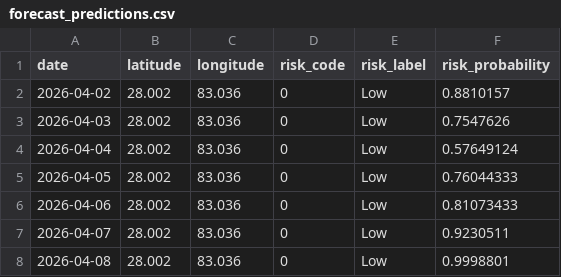
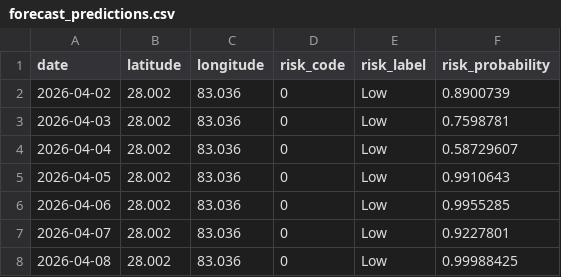
Before and after one commit to archana-giri2061/Fire_Risk_Monitoring_System, a CSV file: Backend/ml/outputs/forecast_predictions.csv, drawn as a sheet.

```diff
--- a/Backend/ml/outputs/forecast_predictions.csv
+++ b/Backend/ml/outputs/forecast_predictions.csv
@@ -1,8 +1,8 @@
 date,latitude,longitude,risk_code,risk_label,risk_probability
-2026-04-02,28.002,83.036,0,Low,0.8810157
-2026-04-03,28.002,83.036,0,Low,0.7547626
-2026-04-04,28.002,83.036,0,Low,0.57649124
-2026-04-05,28.002,83.036,0,Low,0.76044333
-2026-04-06,28.002,83.036,0,Low,0.81073433
-2026-04-07,28.002,83.036,0,Low,0.9230511
-2026-04-08,28.002,83.036,0,Low,0.9998801
+2026-04-02,28.002,83.036,0,Low,0.8900739
+2026-04-03,28.002,83.036,0,Low,0.7598781
+2026-04-04,28.002,83.036,0,Low,0.58729607
+2026-04-05,28.002,83.036,0,Low,0.9910643
+2026-04-06,28.002,83.036,0,Low,0.9955285
+2026-04-07,28.002,83.036,0,Low,0.9227801
+2026-04-08,28.002,83.036,0,Low,0.99988425
```
Also changed, not shown: Backend/ml/data/live_weather_dataset.csv.
